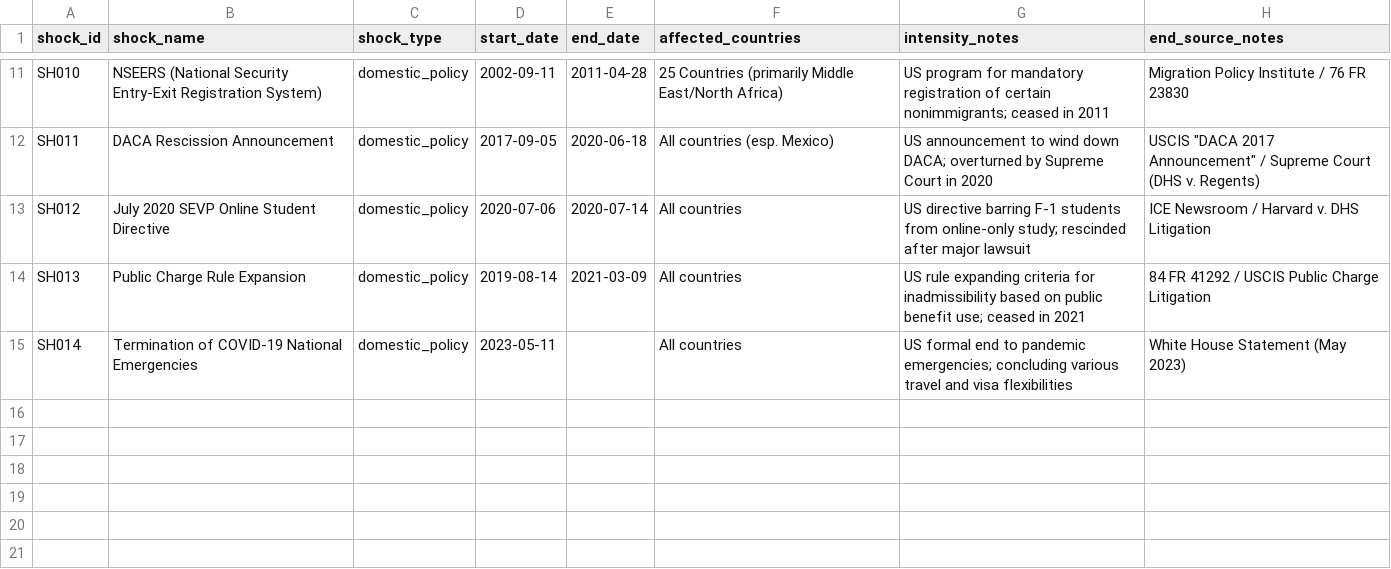
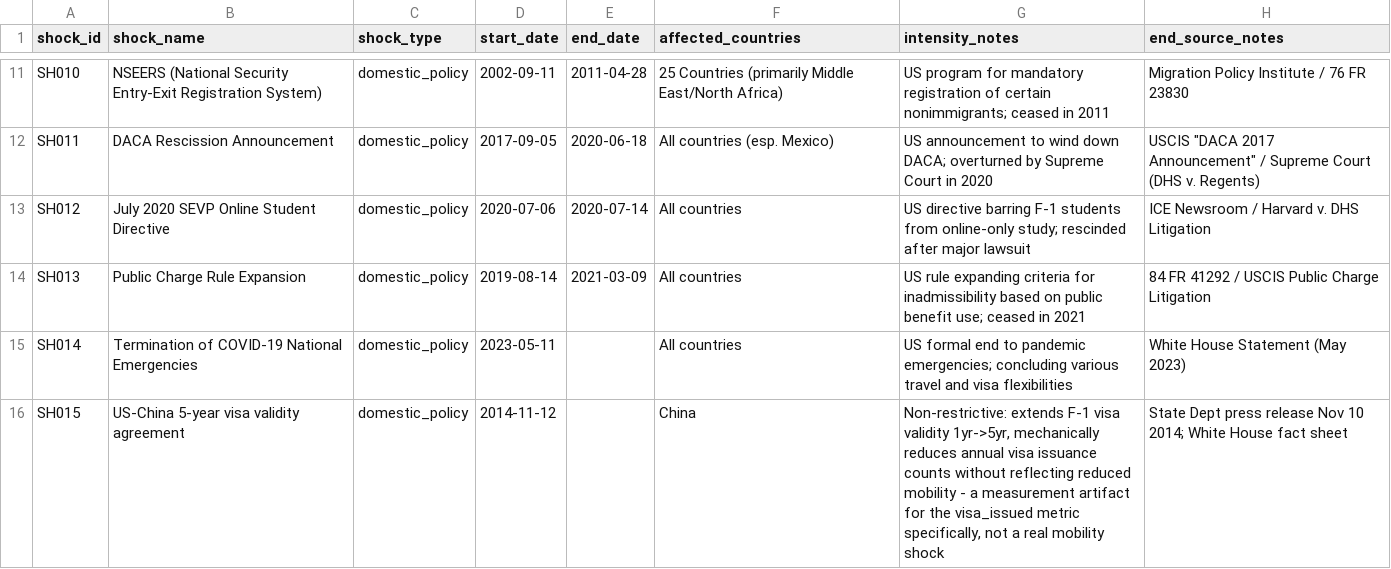
Before and after one commit to aryankc70/geopolitical-student-mobility, a CSV file: data/raw/shock_catalog.csv, drawn as a sheet; only a part is shown, gaps mark what is left out.

```diff
--- a/data/raw/shock_catalog.csv
+++ b/data/raw/shock_catalog.csv
@@ -15 +15,2 @@ SH013,Public Charge Rule Expansion,domestic_policy,2019-08-14,2021-03-09,All cou
 SH014,Termination of COVID-19 National Emergencies,domestic_policy,2023-05-11,,All countries,US formal end to pandemic emergencies; concluding various travel and visa flexibilities,White House Statement (May 2023)
+SH015,US-China 5-year visa validity agreement,domestic_policy,2014-11-12,,China,"Non-restrictive: extends F-1 visa validity 1yr->5yr, mechanically reduces annual visa issuance counts without reflecting reduced mobility - a measurement artifact for the visa_issued metric specifically, not a real mobility shock",State Dept press release Nov 10 2014; White House fact sheet
```
Also changed, not shown: data/processed/panel_dataset.csv, 4 other files.
